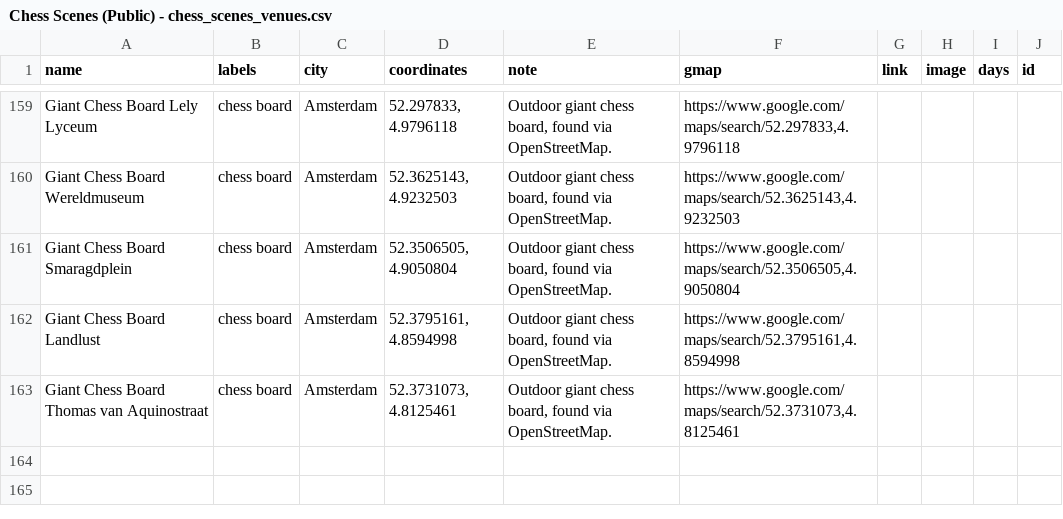
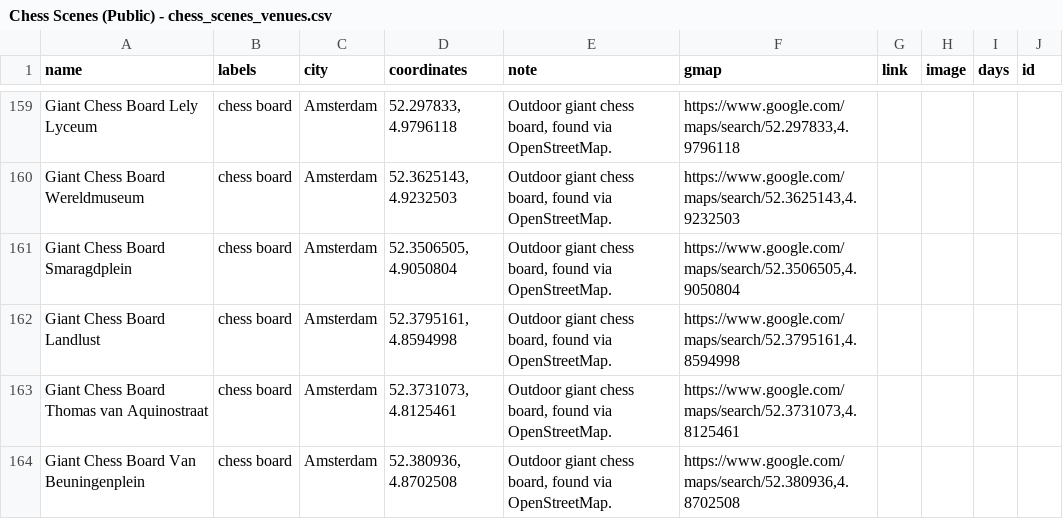
Before and after one commit to harman28/chessscenes, a CSV file: Chess Scenes (Public) - chess_scenes_venues.csv, drawn as a sheet; only a part is shown, gaps mark what is left out; the diff names each change by its address in the sheet, - before the commit and + after, or states it on an @@ line.

```diff
--- a/Chess Scenes (Public) - chess_scenes_venues.csv
+++ b/Chess Scenes (Public) - chess_scenes_venues.csv
+row 164: Giant Chess Board Van Beuningenplein | chess board | Amsterdam | 52.380936, 4.8702508 | Outdoor giant chess board, found via OpenStreetMap. | https://www.google.com/maps/search/52.380936,4.8702508
```
Also changed, not shown: 1 other file.
